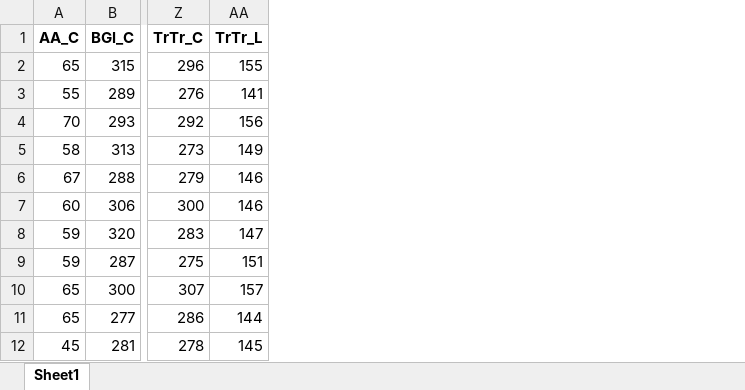
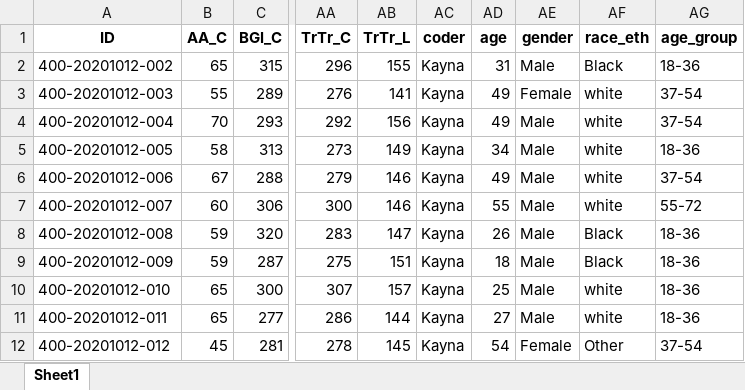
Before and after one commit to kayna-hobbs-murphy/headscan_dissertation, an Excel workbook: imputed_data.xlsx, sheet Sheet1, drawn as a sheet; only a part is shown, gaps mark what is left out; values as stored, in another font and other column widths than the file's, no borders; the diff names each change by its address in the sheet, - before the commit and + after, or states it on an @@ line.

Commit message:
adding demo data to imputed_data

```diff
--- a/imputed_data.xlsx (sheet Sheet1)
+++ b/imputed_data.xlsx (sheet Sheet1)
+column A (ID), rows 2-12: 400-20201012-002 | 400-20201012-003 | 400-20201012-004 | 400-20201012-005 | 400-20201012-006 | 400-20201012-007 | 400-20201012-008 | 400-20201012-009 | 400-20201012-010 | 400-20201012-011 | 400-20201012-012
+column AC (coder), rows 2-12: all Kayna
+column AD (age), rows 2-12: 31 | 49 | 49 | 34 | 49 | 55 | 26 | 18 | 25 | 27 | 54
+column AE (gender), rows 2-12: Male | Female | Male | Male | Male | Male | Male | Male | Male | Male | Female
+column AF (race_eth), rows 2-12: Black | white | white | white | white | white | Black | Black | white | white | Other
+column AG (age_group), rows 2-12: 18-36 | 37-54 | 37-54 | 18-36 | 37-54 | 55-72 | 18-36 | 18-36 | 18-36 | 18-36 | 37-54
```
Also changed, not shown: 3 other files.
